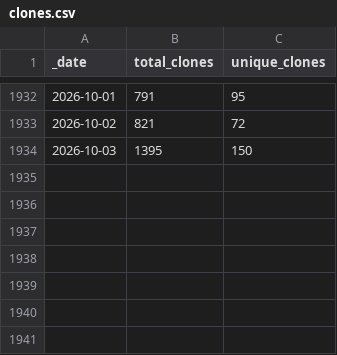
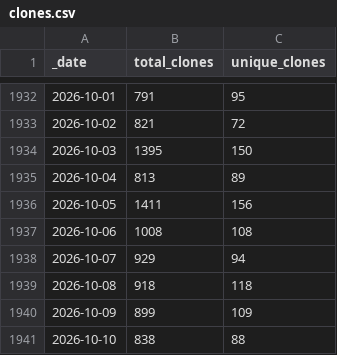
Before and after one commit to AlexRogalskiy/java-patterns, a CSV file: traffic/clones.csv, drawn as a sheet; only a part is shown, gaps mark what is left out.

Commit message:
GitHub traffic

```diff
--- a/traffic/clones.csv
+++ b/traffic/clones.csv
@@ -1934 +1934,8 @@ _date,total_clones,unique_clones
 2026-10-03,1395,150
+2026-10-04,813,89
+2026-10-05,1411,156
+2026-10-06,1008,108
+2026-10-07,929,94
+2026-10-08,918,118
+2026-10-09,899,109
+2026-10-10,838,88
```
Also changed, not shown: traffic/views.csv, 1 other file.
